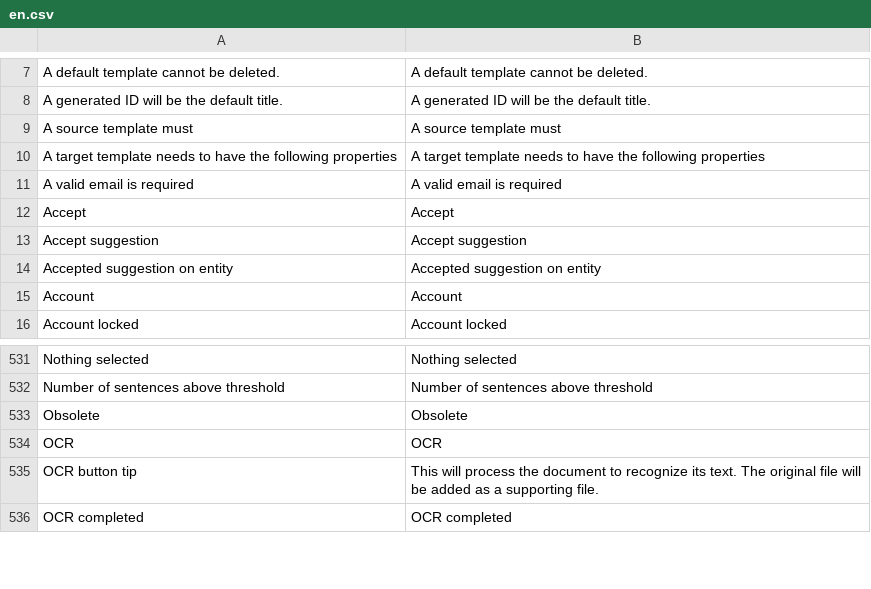
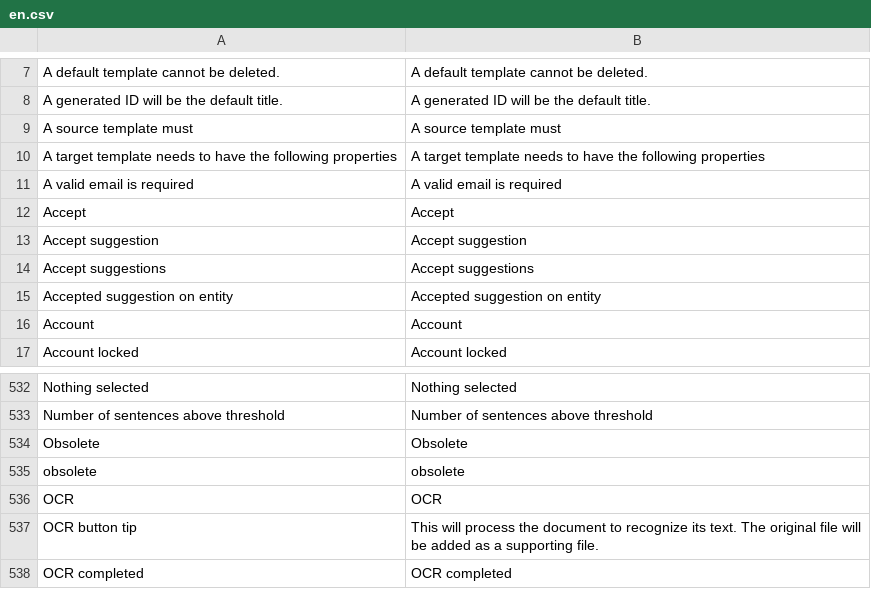
Before and after one commit to jordanopensource/uwazi-docker, a CSV file: contents/ui-translations/en.csv, drawn as a sheet; only a part is shown, gaps mark what is left out.

```diff
--- a/contents/ui-translations/en.csv
+++ b/contents/ui-translations/en.csv
@@ -13,2 +13,3 @@ Accept,Accept
 Accept suggestion,Accept suggestion
+Accept suggestions,Accept suggestions
 Accepted suggestion on entity,Accepted suggestion on entity
@@ -555,2 +556,3 @@ Number of sentences above threshold,Number of sentences above threshold
 Obsolete,Obsolete
+obsolete,obsolete
 OCR,OCR
```
Also changed, not shown: contents/ui-translations/ar.csv, contents/ui-translations/es.csv, 10 other files.
